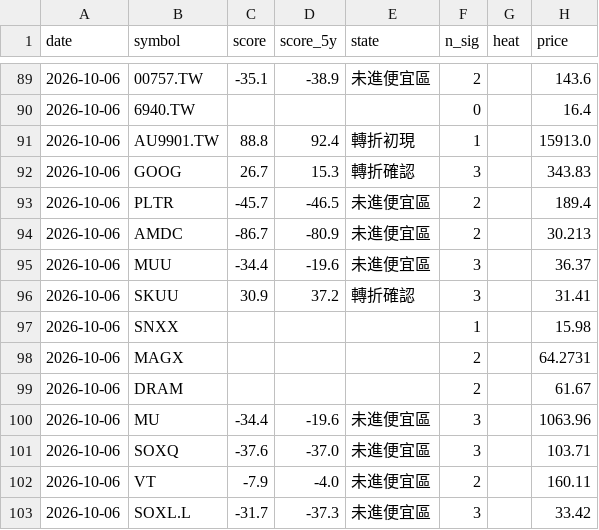
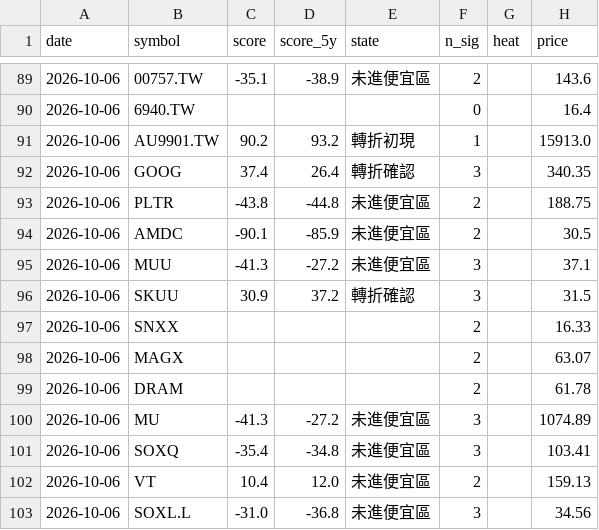
Before and after one commit to BeckWang888/cheap-dashboard, a CSV file: state/signal_log.csv, drawn as a sheet; only a part is shown, gaps mark what is left out; the diff covers the shown part only.

```diff
--- a/state/signal_log.csv
+++ b/state/signal_log.csv
@@ -90,14 +90,14 @@ date,symbol,score,score_5y,state,n_sig,heat,price
 2026-10-06,6940.TW,,,,0,,16.4
-2026-10-06,AU9901.TW,88.8,92.4,轉折初現,1,,15913.0
-2026-10-06,GOOG,26.7,15.3,轉折確認,3,,343.83
-2026-10-06,PLTR,-45.7,-46.5,未進便宜區,2,,189.4
-2026-10-06,AMDC,-86.7,-80.9,未進便宜區,2,,30.213
-2026-10-06,MUU,-34.4,-19.6,未進便宜區,3,,36.37
-2026-10-06,SKUU,30.9,37.2,轉折確認,3,,31.41
-2026-10-06,SNXX,,,,1,,15.98
-2026-10-06,MAGX,,,,2,,64.2731
-2026-10-06,DRAM,,,,2,,61.67
-2026-10-06,MU,-34.4,-19.6,未進便宜區,3,,1063.96
-2026-10-06,SOXQ,-37.6,-37.0,未進便宜區,3,,103.71
-2026-10-06,VT,-7.9,-4.0,未進便宜區,2,,160.11
-2026-10-06,SOXL.L,-31.7,-37.3,未進便宜區,3,,33.42
+2026-10-06,AU9901.TW,90.2,93.2,轉折初現,1,,15913.0
+2026-10-06,GOOG,37.4,26.4,轉折確認,3,,340.35
+2026-10-06,PLTR,-43.8,-44.8,未進便宜區,2,,188.75
+2026-10-06,AMDC,-90.1,-85.9,未進便宜區,2,,30.5
+2026-10-06,MUU,-41.3,-27.2,未進便宜區,3,,37.1
+2026-10-06,SKUU,30.9,37.2,轉折確認,3,,31.5
+2026-10-06,SNXX,,,,2,,16.33
+2026-10-06,MAGX,,,,2,,63.07
+2026-10-06,DRAM,,,,2,,61.78
+2026-10-06,MU,-41.3,-27.2,未進便宜區,3,,1074.89
+2026-10-06,SOXQ,-35.4,-34.8,未進便宜區,3,,103.41
+2026-10-06,VT,10.4,12.0,未進便宜區,2,,159.13
+2026-10-06,SOXL.L,-31.0,-36.8,未進便宜區,3,,34.56
```
Also changed, not shown: 31 edited cells elsewhere in this file.
